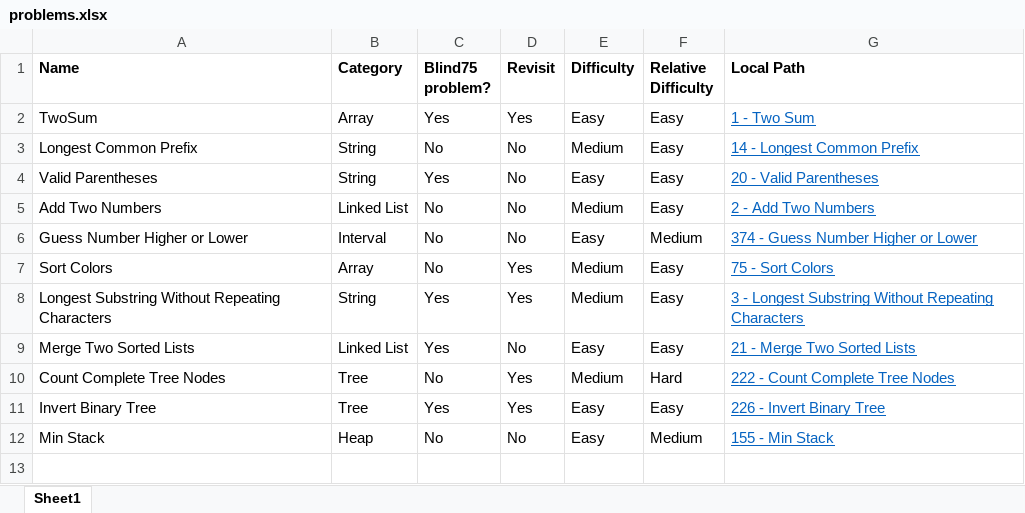
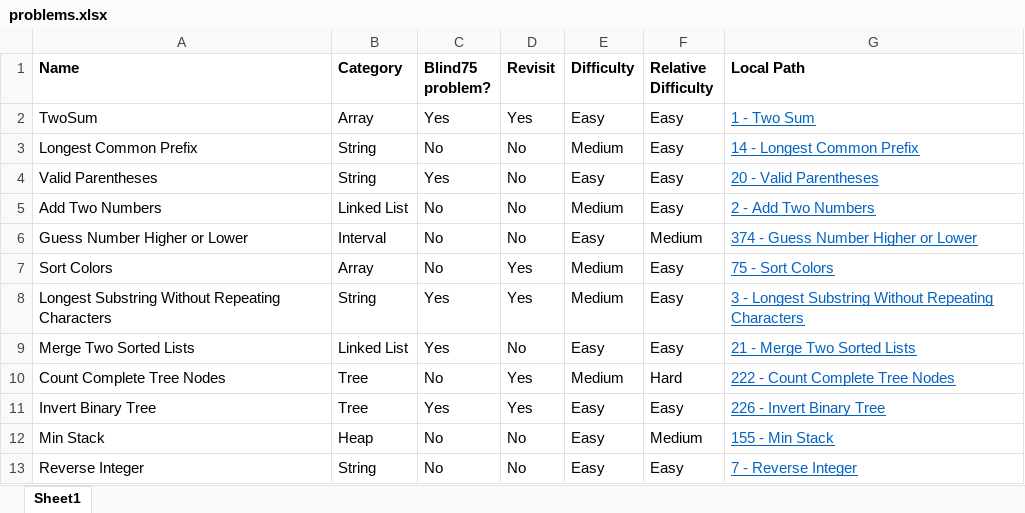
Before and after one commit to mattdangelo/programming-practice, an Excel workbook: LeetCode/problems.xlsx, sheet Sheet1, drawn as a sheet; values as stored, in another font and other column widths than the file's, no borders; conditional formats not drawn; the diff names each change by its address in the sheet, - before the commit and + after, or states it on an @@ line.

Commit message:
Add Reverse Integer

```diff
--- a/LeetCode/problems.xlsx (sheet Sheet1)
+++ b/LeetCode/problems.xlsx (sheet Sheet1)
+row 13: Reverse Integer | String | No | No | Easy | Easy | 7 - Reverse Integer
```
Also changed, not shown: 3 other files.
